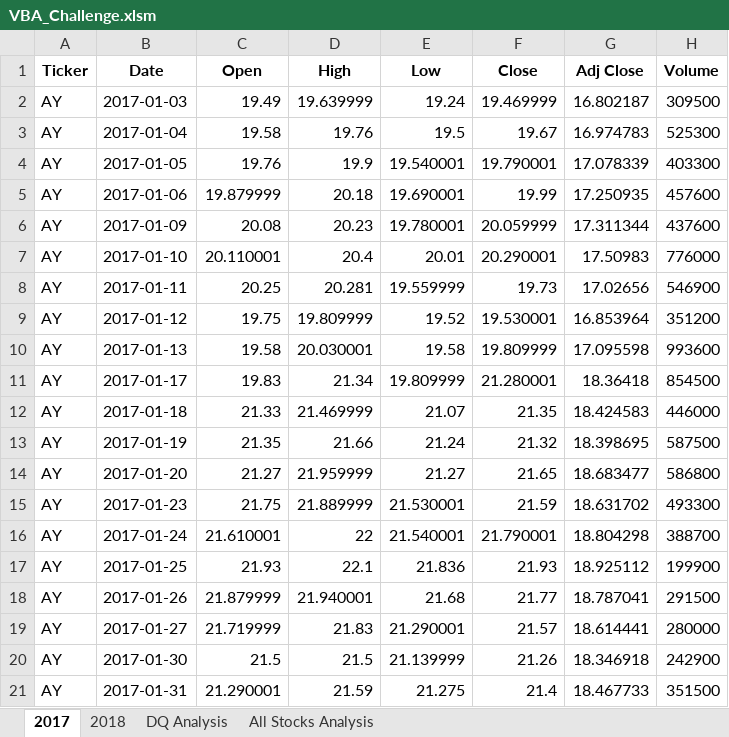
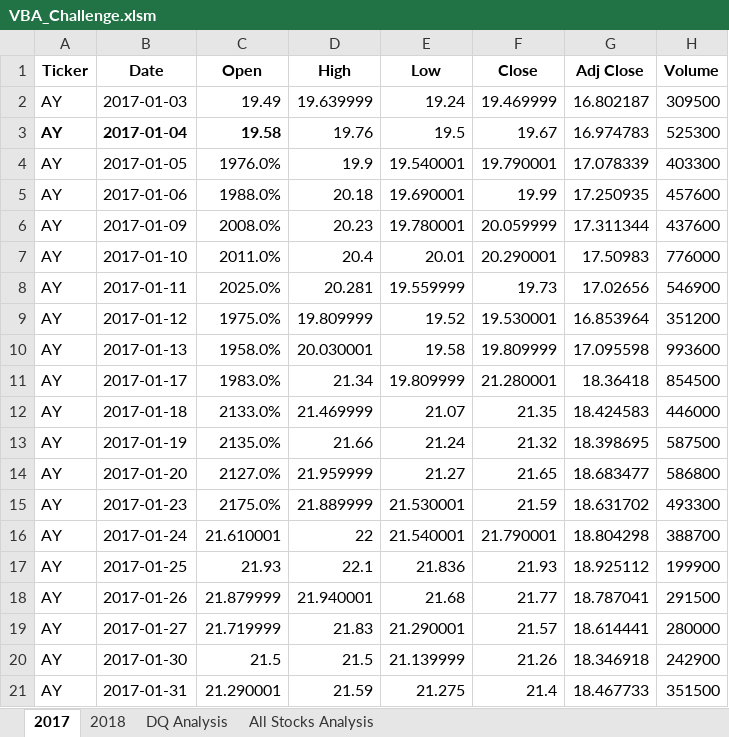
Before and after one commit to Jusharry/stock-analysis, an Excel workbook: VBA_Challenge.xlsm, sheet 2017, drawn as a sheet; only a part is shown; values as stored, in another font and other column widths than the file's, no borders; the diff names each change by its address in the sheet, - before the commit and + after, or states it on an @@ line.

```diff
--- a/VBA_Challenge.xlsm (sheet 2017)
+++ b/VBA_Challenge.xlsm (sheet 2017)
-A3:C3 bold: off
+A3:C3 bold: on
-C4 (Open): 19.76
+C4 (Open): 1976.0%
-C5 (Open): 19.879999
+C5 (Open): 1988.0%
-C6 (Open): 20.08
+C6 (Open): 2008.0%
-C7 (Open): 20.110001
+C7 (Open): 2011.0%
-C8 (Open): 20.25
+C8 (Open): 2025.0%
-C9 (Open): 19.75
+C9 (Open): 1975.0%
-C10 (Open): 19.58
+C10 (Open): 1958.0%
-C11 (Open): 19.83
+C11 (Open): 1983.0%
-C12 (Open): 21.33
+C12 (Open): 2133.0%
-C13 (Open): 21.35
+C13 (Open): 2135.0%
-C14 (Open): 21.27
+C14 (Open): 2127.0%
-C15 (Open): 21.75
+C15 (Open): 2175.0%
```
Also changed, not shown: sheet All Stocks Analysis, sheet 2018, 3 other files.
